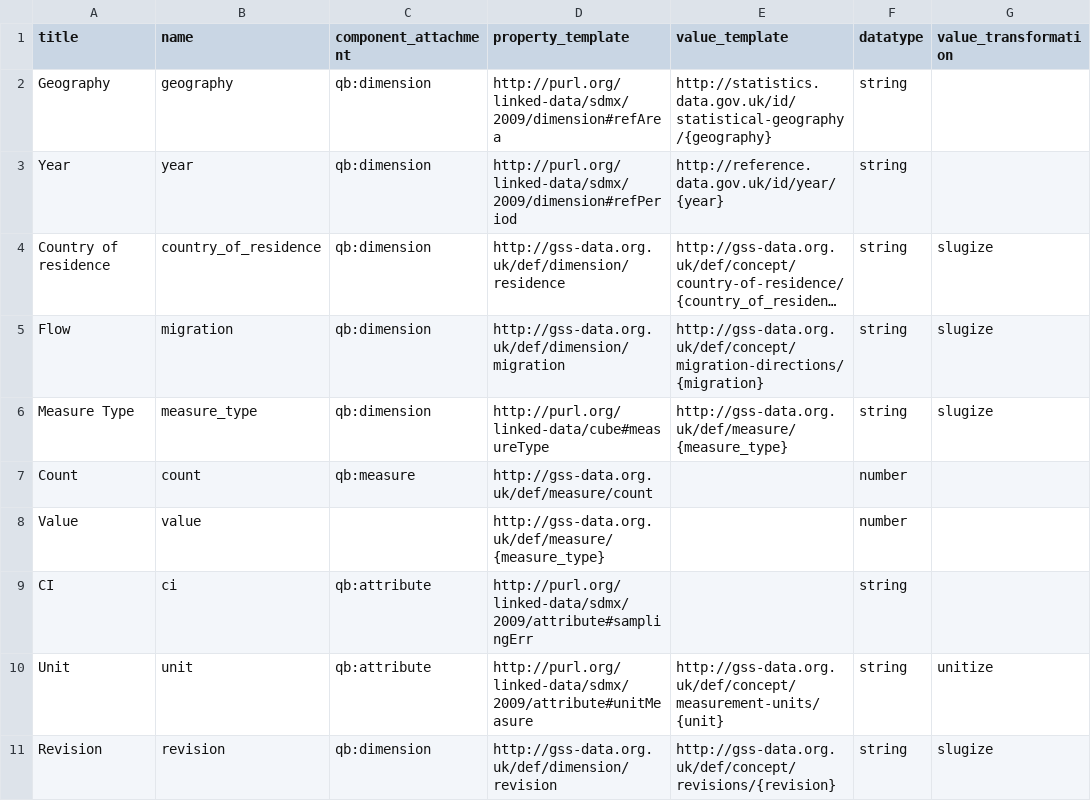
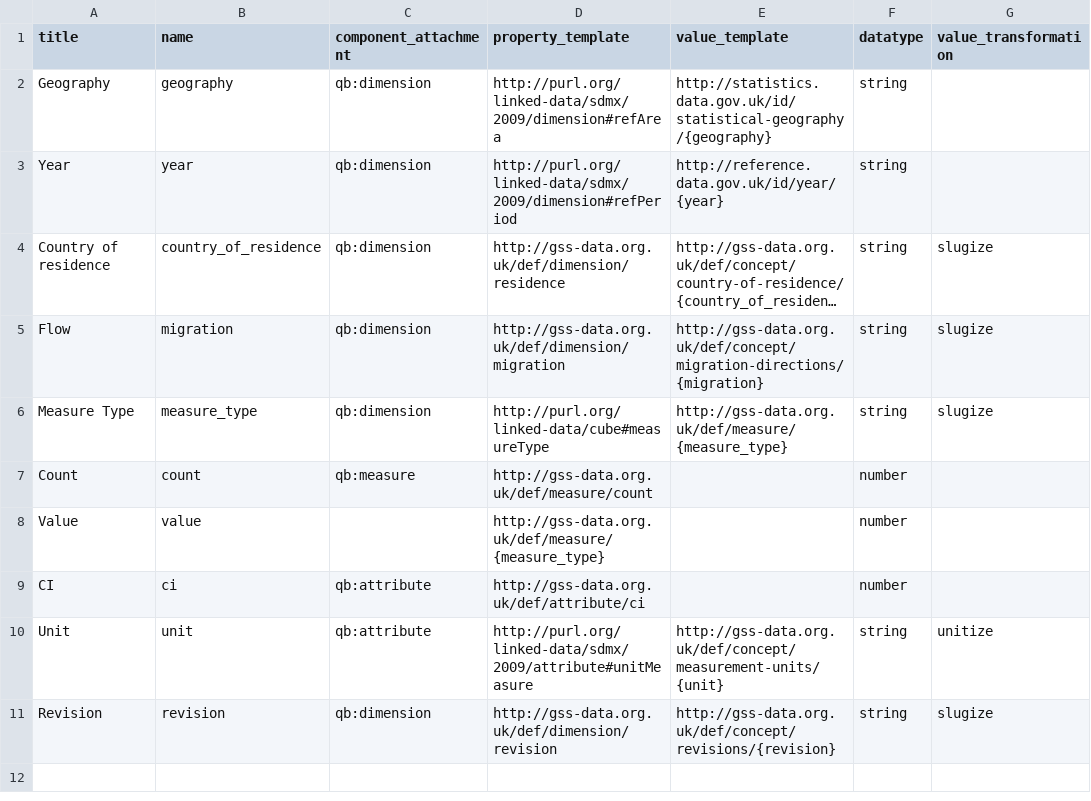
Before and after one commit to GSS-Cogs/ONS-LTIM-country-of-residence, a CSV file: metadata/columns.csv, drawn as a sheet; long unchanged cells end in ….

Commit message:
Use custom attribute for confidence interval.

```diff
--- a/metadata/columns.csv
+++ b/metadata/columns.csv
@@ -8,3 +8,3 @@ Count,count,qb:measure,http://gss-data.org.uk/def/measure/count,,number,
 Value,value,,http://gss-data.org.uk/def/measure/{measure_type},,number,
-CI,ci,qb:attribute,http://purl.org/linked-data/sdmx/2009/attribute#samplingErr,,string,
+CI,ci,qb:attribute,http://gss-data.org.uk/def/attribute/ci,,number,
 Unit,unit,qb:attribute,http://purl.org/linked-data/sdmx/2009/attribute#unitMeasure,http://gss-data.org.uk/def/concept/measurement-units/{unit},string,unitize
```
